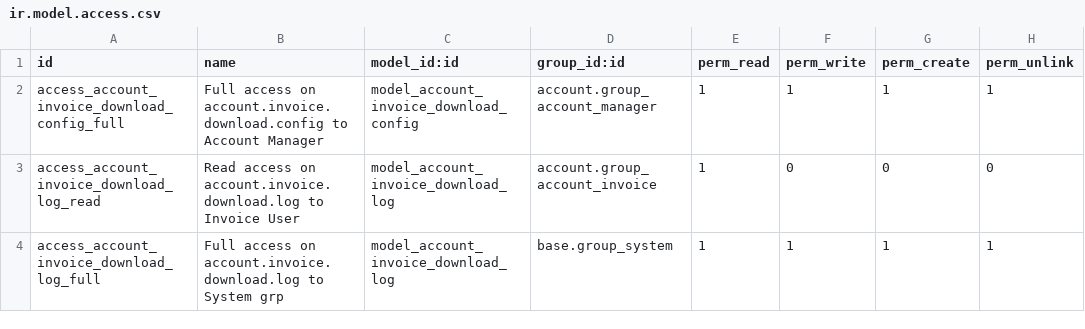
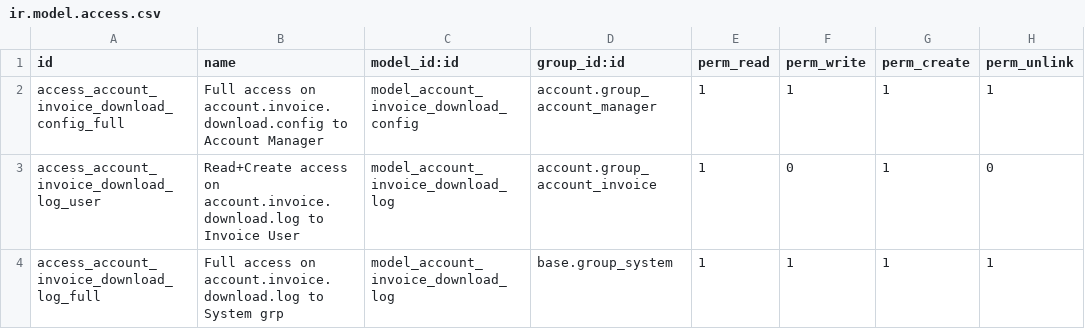
Before and after one commit to Alusage/edi, a CSV file: account_invoice_download/security/ir.model.access.csv, drawn as a sheet.

Commit message:
Add ability to run cron invoice download from admin for all companies in multi-company environnement
Fix my previous commit on sequence field on invoice import config (caused a crash when creating a new record)
Usability improvements on download config

```diff
--- a/account_invoice_download/security/ir.model.access.csv
+++ b/account_invoice_download/security/ir.model.access.csv
@@ -2,3 +2,3 @@ id,name,model_id:id,group_id:id,perm_read,perm_write,perm_create,perm_unlink
 access_account_invoice_download_config_full,Full access on account.invoice.download.config to Account Manager,model_account_invoice_download_config,account.group_account_manager,1,1,1,1
-access_account_invoice_download_log_read,Read access on account.invoice.download.log to Invoice User,model_account_invoice_download_log,account.group_account_invoice,1,0,0,0
+access_account_invoice_download_log_user,Read+Create access on account.invoice.download.log to Invoice User,model_account_invoice_download_log,account.group_account_invoice,1,0,1,0
 access_account_invoice_download_log_full,Full access on account.invoice.download.log to System grp,model_account_invoice_download_log,base.group_system,1,1,1,1
```
Also changed, not shown: 2 other files.
